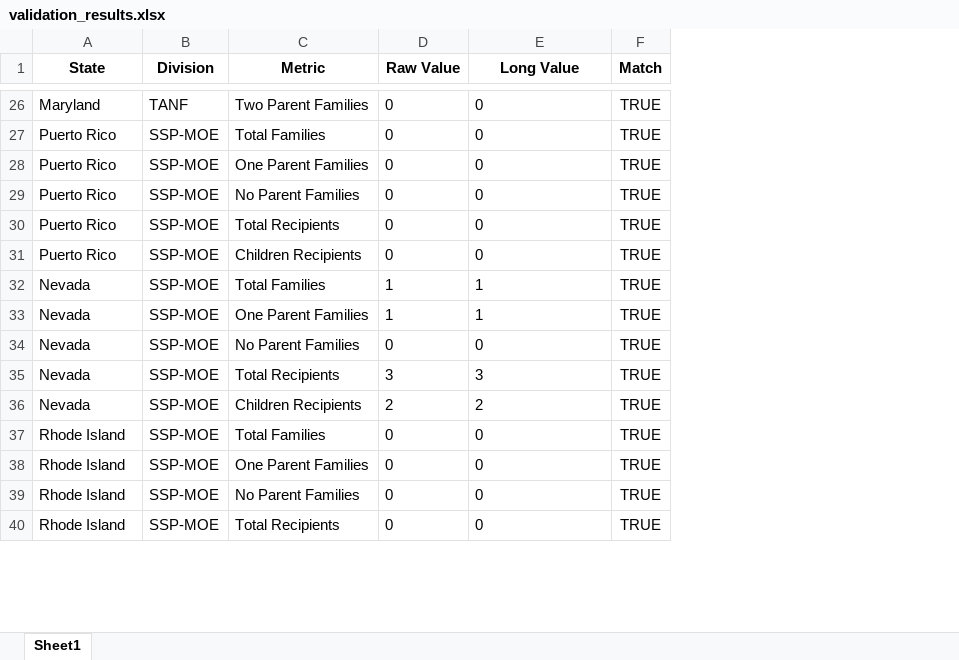
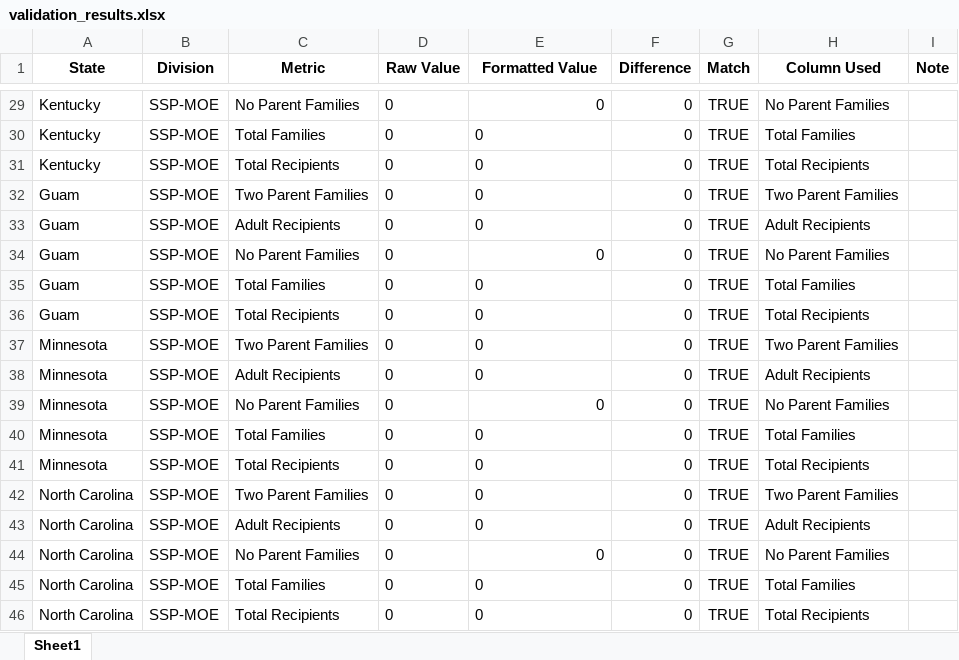
Before and after one commit to HHS/acf-ofa-tanf-longitudinal-dataset, an Excel workbook: src/otld/caseload/appended_data/validation_results.xlsx, sheet Sheet1, drawn as a sheet; only a part is shown, gaps mark what is left out; values as stored, in another font and other column widths than the file's, no borders; removed rows and columns are numbered as before the commit, all else as after; the diff covers the shown part only; the diff names each change by its address in the sheet, - before the commit and + after, or states it on an @@ line.

Commit message:
validation code for wide format

```diff
--- a/src/otld/caseload/appended_data/validation_results.xlsx (sheet Sheet1)
+++ b/src/otld/caseload/appended_data/validation_results.xlsx (sheet Sheet1)
+column F (Difference), rows 29-30: 0 | 0; row 32: 0; row 34: 0; row 36: 0; rows 38-40: all 0; row 42: 0; row 44: 0; row 46: 0
+column H (Column Used), rows 29-30: No Parent Families | Total Families; row 32: Two Parent Families; row 34: No Parent Families; row 36: Total Recipients; rows 38-40: Adult Recipients | No Parent Families | Total Families; row 42: Two Parent Families; row 44: No Parent Families; row 46: Total Recipients
+column I (Note), empty
-E1: Long Value
+E1: Formatted Value
-A29 (State): Maryland
+A29 (State): Kentucky
-B29 (Division): TANF
+B29 (Division): SSP-MOE
-C29 (Metric): Two Parent Families
+C29 (Metric): No Parent Families
-E29 alignment: left
+E29 alignment: right
-A30 (State): Puerto Rico
+A30 (State): Kentucky
+row 31: Kentucky | SSP-MOE | Total Recipients | 0 | 0 | 0 | TRUE | Total Recipients
-A32 (State): Puerto Rico
+A32 (State): Guam
-C32 (Metric): One Parent Families
+C32 (Metric): Two Parent Families
+row 33: Guam | SSP-MOE | Adult Recipients | 0 | 0 | 0 | TRUE | Adult Recipients
-A34 (State): Puerto Rico
+A34 (State): Guam
-E34 alignment: left
+E34 alignment: right
+row 35: Guam | SSP-MOE | Total Families | 0 | 0 | 0 | TRUE | Total Families
-A36 (State): Puerto Rico
+A36 (State): Guam
+row 37: Minnesota | SSP-MOE | Two Parent Families | 0 | 0 | 0 | TRUE | Two Parent Families
-A38 (State): Puerto Rico
+A38 (State): Minnesota
-C38 (Metric): Children Recipients
+C38 (Metric): Adult Recipients
-row 32: Nevada | SSP-MOE | Total Families | 1 | 1 | TRUE
-row 33: Nevada | SSP-MOE | One Parent Families | 1 | 1 | TRUE
-A39 (State): Nevada
+A39 (State): Minnesota
-E39 alignment: left
+E39 alignment: right
-row 35: Nevada | SSP-MOE | Total Recipients | 3 | 3 | TRUE
-row 36: Nevada | SSP-MOE | Children Recipients | 2 | 2 | TRUE
-A40 (State): Rhode Island
+A40 (State): Minnesota
+row 41: Minnesota | SSP-MOE | Total Recipients | 0 | 0 | 0 | TRUE | Total Recipients
-A42 (State): Rhode Island
+A42 (State): North Carolina
-C42 (Metric): One Parent Families
+C42 (Metric): Two Parent Families
+row 43: North Carolina | SSP-MOE | Adult Recipients | 0 | 0 | 0 | TRUE | Adult Recipients
-A44 (State): Rhode Island
+A44 (State): North Carolina
-E44 alignment: left
+E44 alignment: right
+row 45: North Carolina | SSP-MOE | Total Families | 0 | 0 | 0 | TRUE | Total Families
-A46 (State): Rhode Island
+A46 (State): North Carolina
```
Also changed, not shown: 38 added rows, 41 removed rows, 2 moved rows and 31 edited cells elsewhere in this sheet, 1 other file.
